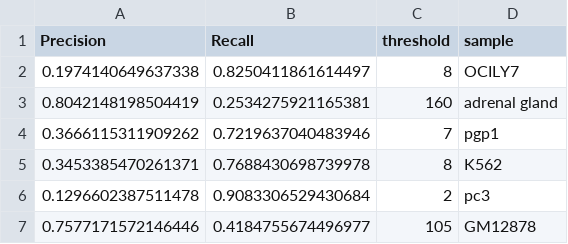
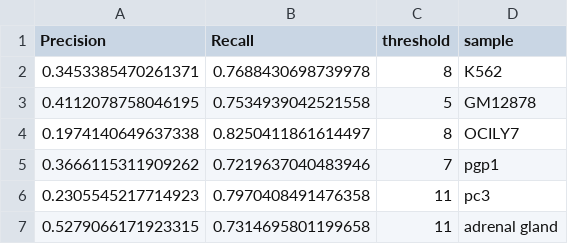
Before and after one commit to fairliereese/rnawg, a CSV file: reports/tss/rampage_pr_curve.csv, drawn as a sheet.

```diff
--- a/reports/tss/rampage_pr_curve.csv
+++ b/reports/tss/rampage_pr_curve.csv
@@ -1,7 +1,7 @@
 Precision,Recall,threshold,sample
+0.3453385470261371,0.7688430698739978,8,K562
+0.4112078758046195,0.7534939042521558,5,GM12878
 0.1974140649637338,0.8250411861614497,8,OCILY7
-0.8042148198504419,0.2534275921165381,160,adrenal gland
 0.3666115311909262,0.7219637040483946,7,pgp1
-0.3453385470261371,0.7688430698739978,8,K562
-0.1296602387511478,0.9083306529430684,2,pc3
-0.7577171572146446,0.4184755674496977,105,GM12878
+0.2305545217714923,0.7970408491476358,11,pc3
+0.5279066171923315,0.7314695801199658,11,adrenal gland
```
Also changed, not shown: reports/tss/cage_pr_curve.csv, 29 other files.
